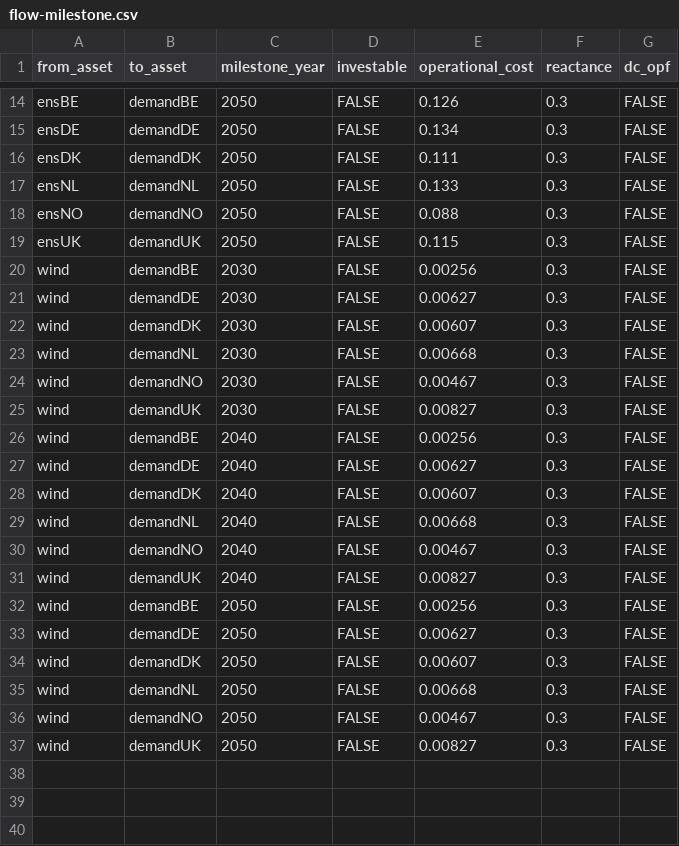
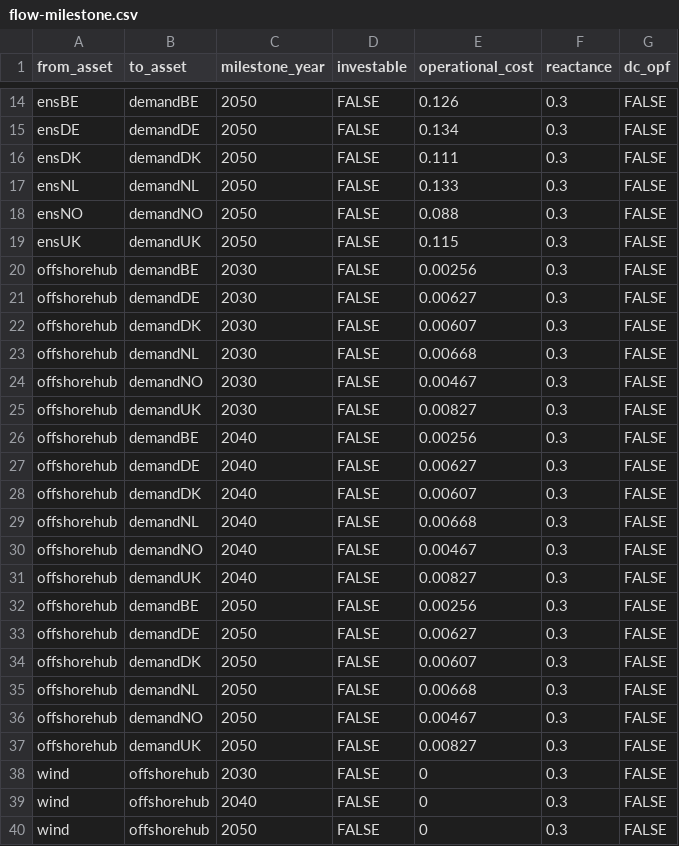
Before and after one commit to nnhjy/VintageDemo, a CSV file: demo-CapConstr-NS-wind/model-instance-Tulipa/input-1-no-vintage/flow-milestone.csv, drawn as a sheet; only a part is shown, gaps mark what is left out.

```diff
--- a/demo-CapConstr-NS-wind/model-instance-Tulipa/input-1-no-vintage/flow-milestone.csv
+++ b/demo-CapConstr-NS-wind/model-instance-Tulipa/input-1-no-vintage/flow-milestone.csv
@@ -19,19 +19,22 @@ ensNO,demandNO,2050,FALSE,0.088,0.3,FALSE
 ensUK,demandUK,2050,FALSE,0.115,0.3,FALSE
-wind,demandBE,2030,FALSE,0.00256,0.3,FALSE
-wind,demandDE,2030,FALSE,0.00627,0.3,FALSE
-wind,demandDK,2030,FALSE,0.00607,0.3,FALSE
-wind,demandNL,2030,FALSE,0.00668,0.3,FALSE
-wind,demandNO,2030,FALSE,0.00467,0.3,FALSE
-wind,demandUK,2030,FALSE,0.00827,0.3,FALSE
-wind,demandBE,2040,FALSE,0.00256,0.3,FALSE
-wind,demandDE,2040,FALSE,0.00627,0.3,FALSE
-wind,demandDK,2040,FALSE,0.00607,0.3,FALSE
-wind,demandNL,2040,FALSE,0.00668,0.3,FALSE
-wind,demandNO,2040,FALSE,0.00467,0.3,FALSE
-wind,demandUK,2040,FALSE,0.00827,0.3,FALSE
-wind,demandBE,2050,FALSE,0.00256,0.3,FALSE
-wind,demandDE,2050,FALSE,0.00627,0.3,FALSE
-wind,demandDK,2050,FALSE,0.00607,0.3,FALSE
-wind,demandNL,2050,FALSE,0.00668,0.3,FALSE
-wind,demandNO,2050,FALSE,0.00467,0.3,FALSE
-wind,demandUK,2050,FALSE,0.00827,0.3,FALSE
+offshorehub,demandBE,2030,FALSE,0.00256,0.3,FALSE
+offshorehub,demandDE,2030,FALSE,0.00627,0.3,FALSE
+offshorehub,demandDK,2030,FALSE,0.00607,0.3,FALSE
+offshorehub,demandNL,2030,FALSE,0.00668,0.3,FALSE
+offshorehub,demandNO,2030,FALSE,0.00467,0.3,FALSE
+offshorehub,demandUK,2030,FALSE,0.00827,0.3,FALSE
+offshorehub,demandBE,2040,FALSE,0.00256,0.3,FALSE
+offshorehub,demandDE,2040,FALSE,0.00627,0.3,FALSE
+offshorehub,demandDK,2040,FALSE,0.00607,0.3,FALSE
+offshorehub,demandNL,2040,FALSE,0.00668,0.3,FALSE
+offshorehub,demandNO,2040,FALSE,0.00467,0.3,FALSE
+offshorehub,demandUK,2040,FALSE,0.00827,0.3,FALSE
+offshorehub,demandBE,2050,FALSE,0.00256,0.3,FALSE
+offshorehub,demandDE,2050,FALSE,0.00627,0.3,FALSE
+offshorehub,demandDK,2050,FALSE,0.00607,0.3,FALSE
+offshorehub,demandNL,2050,FALSE,0.00668,0.3,FALSE
+offshorehub,demandNO,2050,FALSE,0.00467,0.3,FALSE
+offshorehub,demandUK,2050,FALSE,0.00827,0.3,FALSE
+wind,offshorehub,2030,FALSE,0,0.3,FALSE
+wind,offshorehub,2040,FALSE,0,0.3,FALSE
+wind,offshorehub,2050,FALSE,0,0.3,FALSE
```
Also changed, not shown: demo-CapConstr-NS-wind/model-instance-Tulipa/input-1-no-vintage/flow-commission.csv, demo-CapConstr-NS-wind/model-instance-Tulipa/input-2-vintage-standard/flow-commission.csv, 47 other files.
